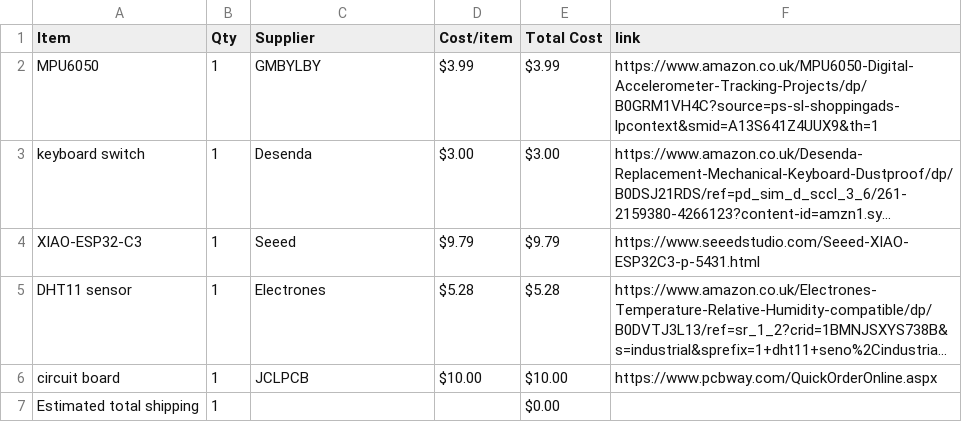
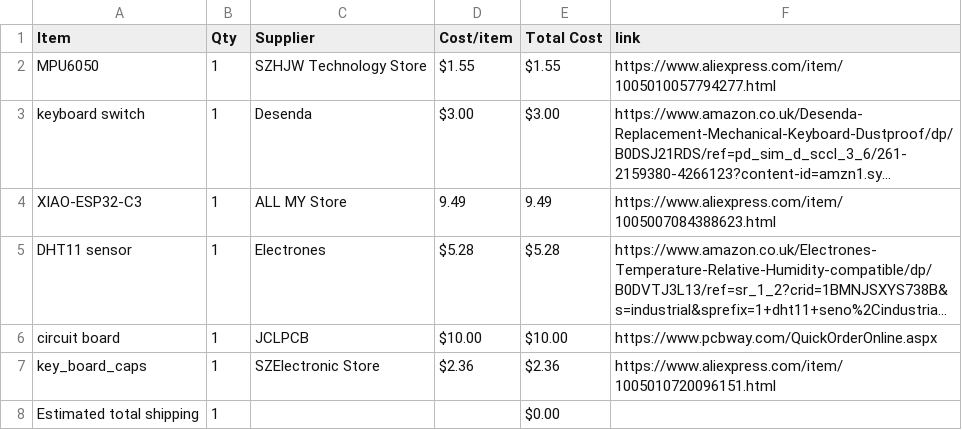
Before and after one commit to die-ingenieur/Starbie, a CSV file: BOM.csv, drawn as a sheet; long unchanged cells end in …; the diff names each change by its address in the sheet, - before the commit and + after, or states it on an @@ line.

Commit message:
Update BOM.csv with new supplier and prices

```diff
--- a/BOM.csv
+++ b/BOM.csv
-C2 (Supplier): GMBYLBY
+C2 (Supplier): SZHJW Technology Store
-D2 (Cost/item): $3.99
+D2 (Cost/item): $1.55
-E2 (Total Cost): $3.99
+E2 (Total Cost): $1.55
-F2 (link): https://www.amazon.co.uk/MPU6050-Digital-Accelerometer-Tracking-Projects/dp/B0GRM1VH4C?source=ps-sl-shoppingads-lpcontext&smid=A13S641Z4UUX9&th=1
+F2 (link): https://www.aliexpress.com/item/1005010057794277.html
-C4 (Supplier): Seeed
+C4 (Supplier): ALL MY Store
-D4 (Cost/item): $9.79
+D4 (Cost/item): 9.49
-E4 (Total Cost): $9.79
+E4 (Total Cost): 9.49
-F4 (link): https://www.seeedstudio.com/Seeed-XIAO-ESP32C3-p-5431.html
+F4 (link): https://www.aliexpress.com/item/1005007084388623.html
+row 7: key_board_caps | 1 | SZElectronic Store | $2.36 | $2.36 | https://www.aliexpress.com/item/1005010720096151.html
```
